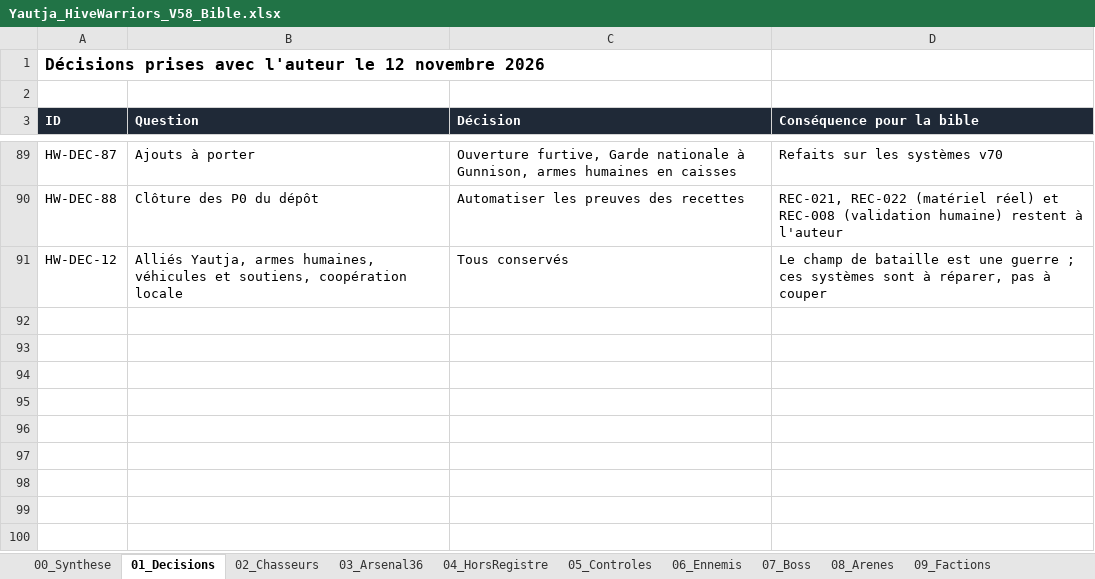
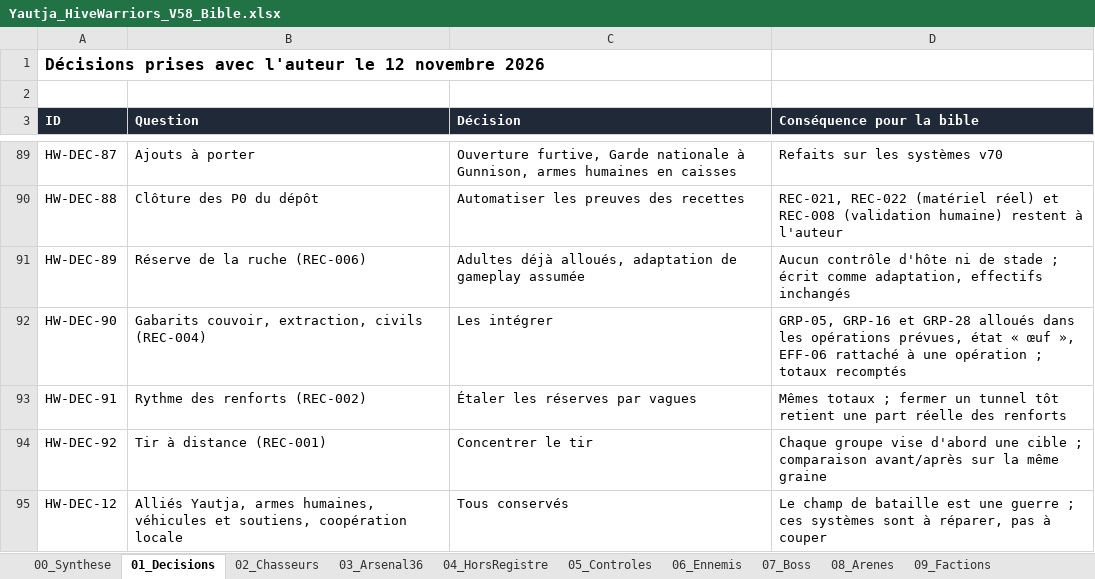
Before and after one commit to darknigthmare/Yautja-hive-warriors, an Excel workbook: design/Yautja_HiveWarriors_V58_Bible.xlsx, sheet 01_Decisions, drawn as a sheet; only a part is shown, gaps mark what is left out; values as stored, in another font and other column widths than the file's, no borders; the diff names each change by its address in the sheet, - before the commit and + after, or states it on an @@ line.

```diff
--- a/design/Yautja_HiveWarriors_V58_Bible.xlsx (sheet 01_Decisions)
+++ b/design/Yautja_HiveWarriors_V58_Bible.xlsx (sheet 01_Decisions)
+row 91: HW-DEC-89 | Réserve de la ruche (REC-006) | Adultes déjà alloués, adaptation de gameplay assumée | Aucun contrôle d'hôte ni de stade ; écrit comme adaptation, effectifs inchangés
+row 92: HW-DEC-90 | Gabarits couvoir, extraction, civils (REC-004) | Les intégrer | GRP-05, GRP-16 et GRP-28 alloués dans les opérations prévues, état « œuf », EFF-06 rattaché à une opération ; totaux recomptés
+row 93: HW-DEC-91 | Rythme des renforts (REC-002) | Étaler les réserves par vagues | Mêmes totaux ; fermer un tunnel tôt retient une part réelle des renforts
+row 94: HW-DEC-92 | Tir à distance (REC-001) | Concentrer le tir | Chaque groupe vise d'abord une cible ; comparaison avant/après sur la même graine
```
Also changed, not shown: 32 other files.
